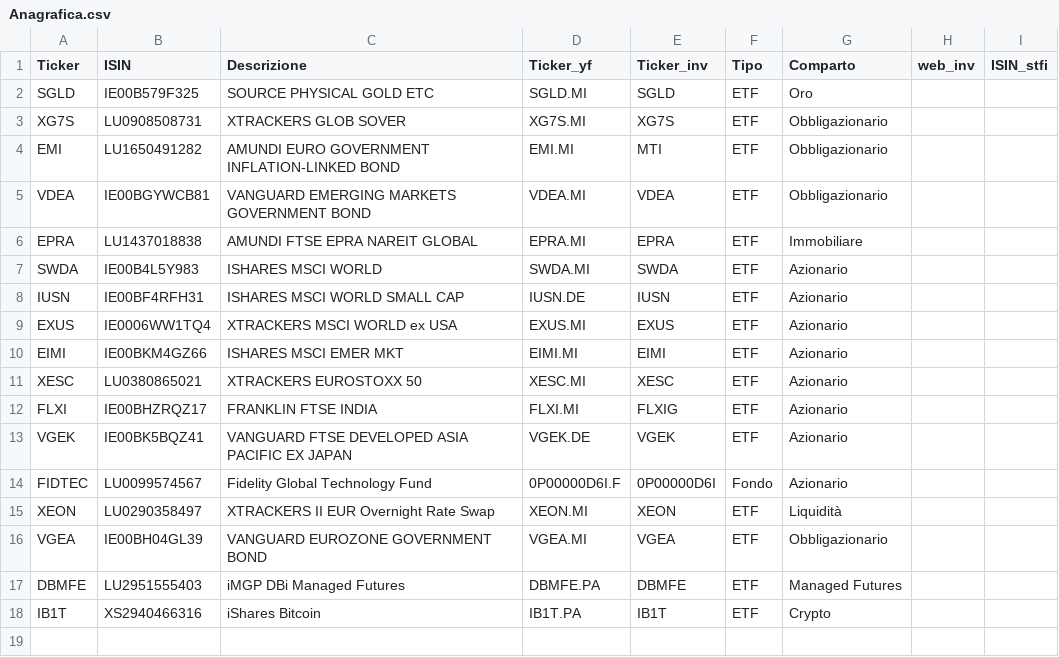
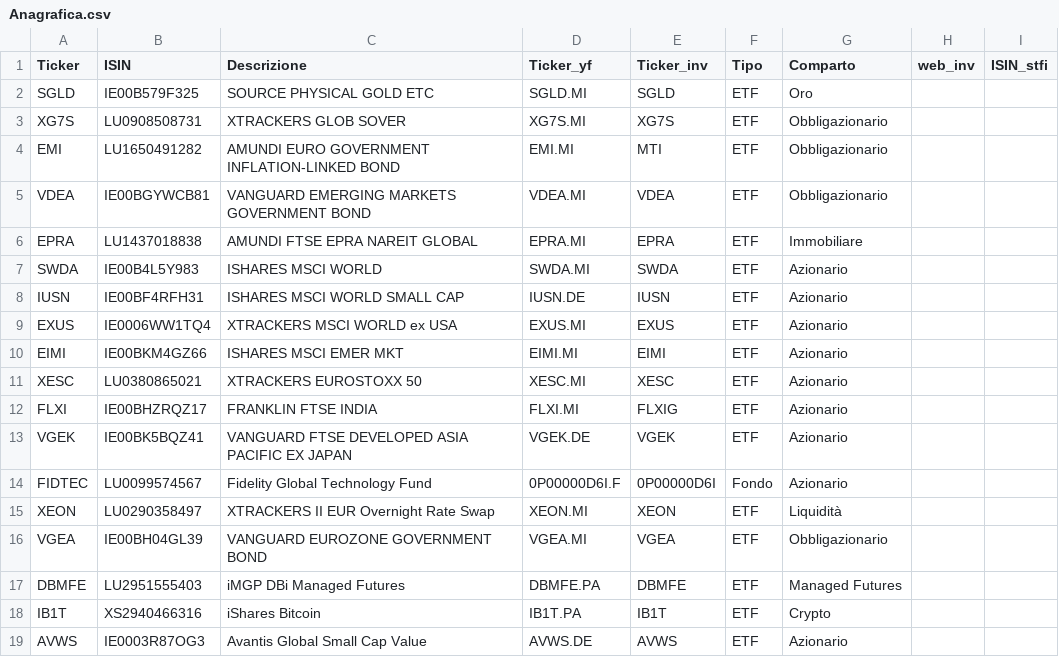
Before and after one commit to db10x/tracker, a CSV file: Anagrafica.csv, drawn as a sheet.

Commit message:
Refactor database schema and scripts for instruments and prices
- Updated README.md to reflect changes in database schema, including the creation of the `instruments` table and its relationship with the `prices` table.
- Modified `backfill_history.py` to use `load_instruments` and `upsert_instruments` for managing ticker data.
- Enhanced `index.html` with dark mode support and improved UI elements for better user experience.
- Refactored `tracker.py` to load instruments from CSV, ensuring required columns are present and handling duplicates.
- Added `sync_instruments_to_db` function to insert or update instruments in the database.
- Improved error handling and logging in various scripts for better debugging and user feedback.

```diff
--- a/Anagrafica.csv
+++ b/Anagrafica.csv
@@ -18 +18,2 @@ DBMFE;LU2951555403;iMGP DBi Managed Futures;DBMFE.PA;DBMFE;ETF;Managed Futures;;
 IB1T;XS2940466316;iShares Bitcoin;IB1T.PA;IB1T;ETF;Crypto;;
+AVWS;IE0003R87OG3;Avantis Global Small Cap Value;AVWS.DE;AVWS;ETF;Azionario;;
```
Also changed, not shown: 5 other files.
